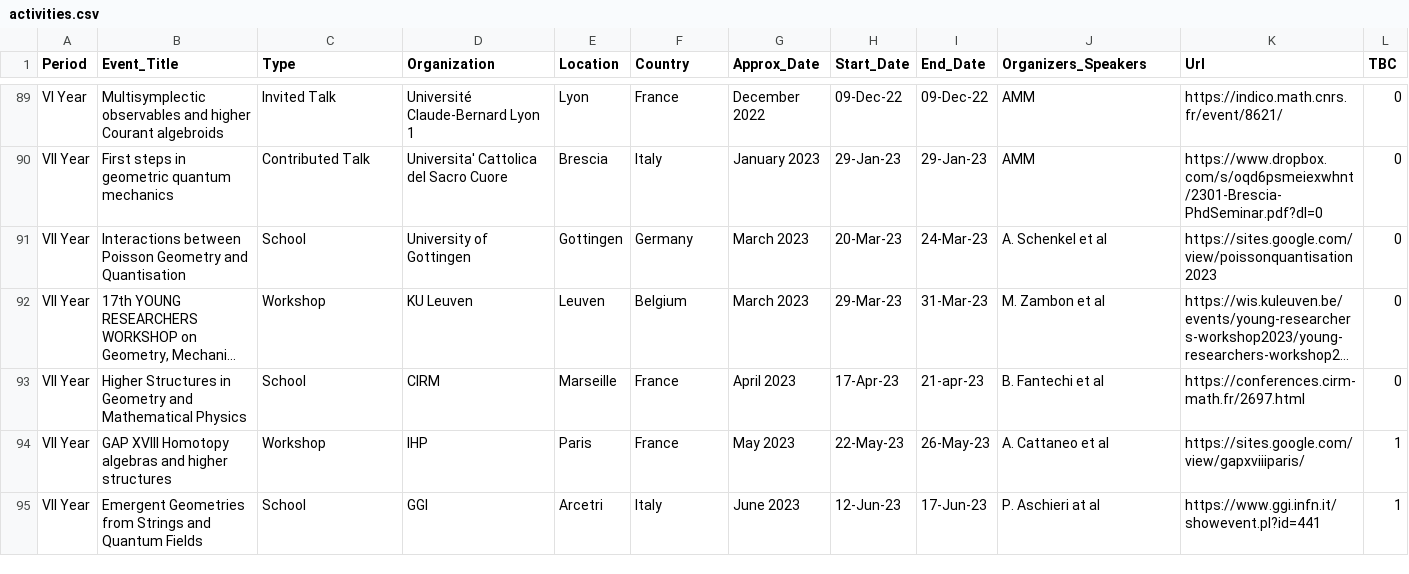
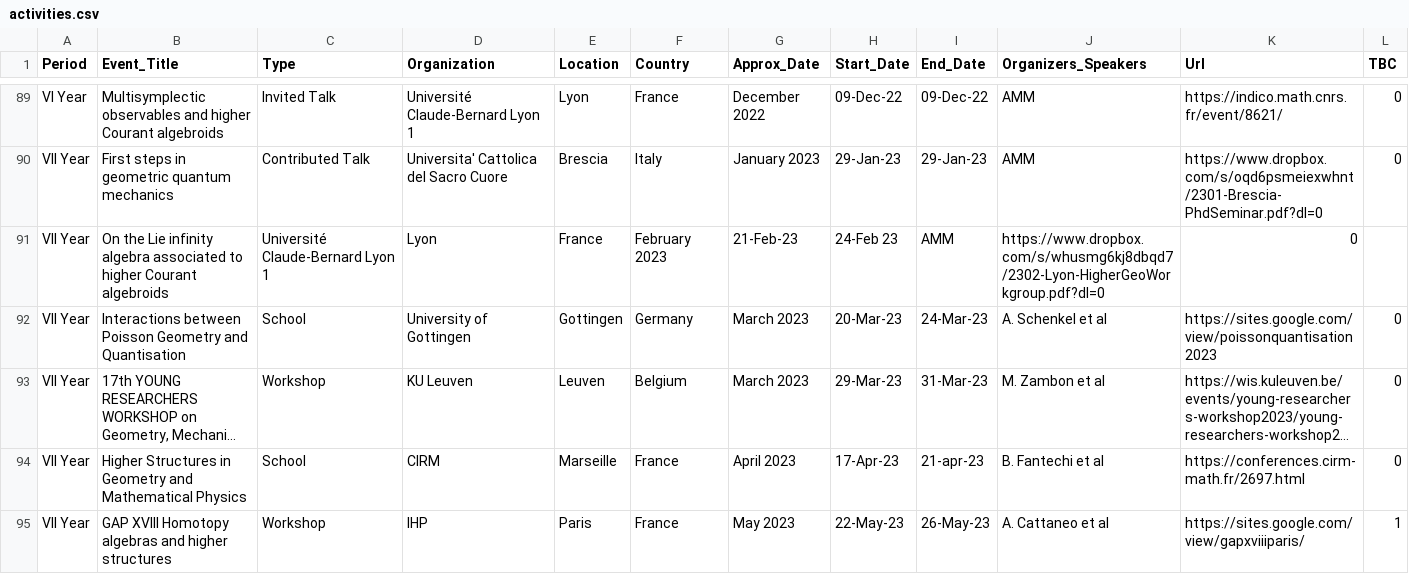
Before and after one commit to MasterToninus/MasterToninus.github.io, a CSV file: data/activities.csv, drawn as a sheet; only a part is shown, gaps mark what is left out; the shorter side is filled out with more unchanged rows; long unchanged cells end in …; the diff names each change by its address in the sheet, - before the commit and + after, or states it on an @@ line.

Commit message:
Activities in Lyon

```diff
--- a/data/activities.csv
+++ b/data/activities.csv
+row 91: VII Year | On the Lie infinity algebra associated to higher Courant algebroids | Université Claude-Bernard Lyon 1 | Lyon | France | February 2023 | 21-Feb-23 | 24-Feb 23 | AMM | https://www.dropbox.com/s/whusmg6kj8dbqd7/2302-Lyon-HigherGeoWorkgroup.pdf?dl=0 | 0
```
Also changed, not shown: data/material.csv.
